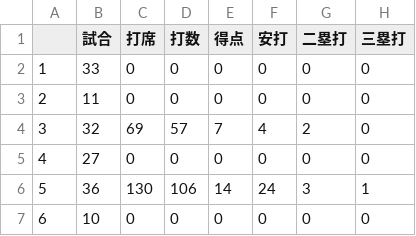
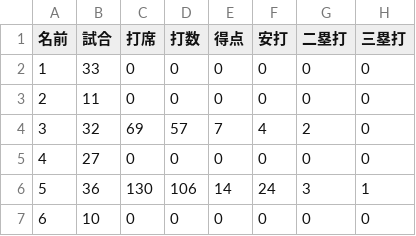
Before and after one commit to t203008/Designed-For-Assiginment, a CSV file: 戦力外.csv, drawn as a sheet; only a part is shown; the diff names each change by its address in the sheet, - before the commit and + after, or states it on an @@ line.

Commit message:
Update 戦力外.csv

```diff
--- a/戦力外.csv
+++ b/戦力外.csv
-A1: (empty)
+A1: 名前
```
